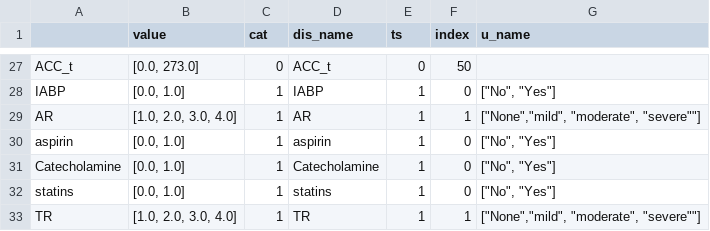
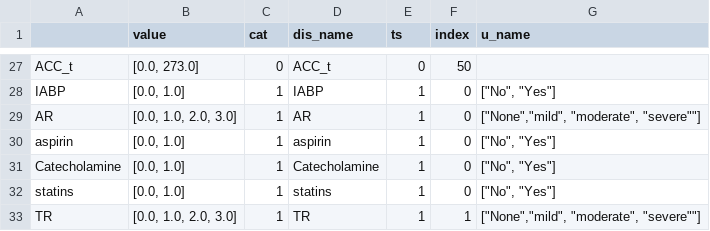
Before and after one commit to nephrochen/TFCS, a CSV file: util/data/f_info.csv, drawn as a sheet; only a part is shown, gaps mark what is left out.

```diff
--- a/util/data/f_info.csv
+++ b/util/data/f_info.csv
@@ -28,3 +28,3 @@ ACC_t,"[0.0, 273.0]",0,ACC_t,0,50,
 IABP,"[0.0, 1.0]",1,IABP,1,0,"[""No"", ""Yes""]"
-AR,"[1.0, 2.0, 3.0, 4.0]",1,AR,1,1,"[""None"",""mild"", ""moderate"", ""severe""""]"
+AR,"[0.0, 1.0, 2.0, 3.0]",1,AR,1,0,"[""None"",""mild"", ""moderate"", ""severe""""]"
 aspirin,"[0.0, 1.0]",1,aspirin,1,0,"[""No"", ""Yes""]"
@@ -32,2 +32,2 @@ Catecholamine,"[0.0, 1.0]",1,Catecholamine,1,0,"[""No"", ""Yes""]"
 statins,"[0.0, 1.0]",1,statins,1,0,"[""No"", ""Yes""]"
-TR,"[1.0, 2.0, 3.0, 4.0]",1,TR,1,1,"[""None"",""mild"", ""moderate"", ""severe""""]"
+TR,"[0.0, 1.0, 2.0, 3.0]",1,TR,1,1,"[""None"",""mild"", ""moderate"", ""severe""""]"
```
